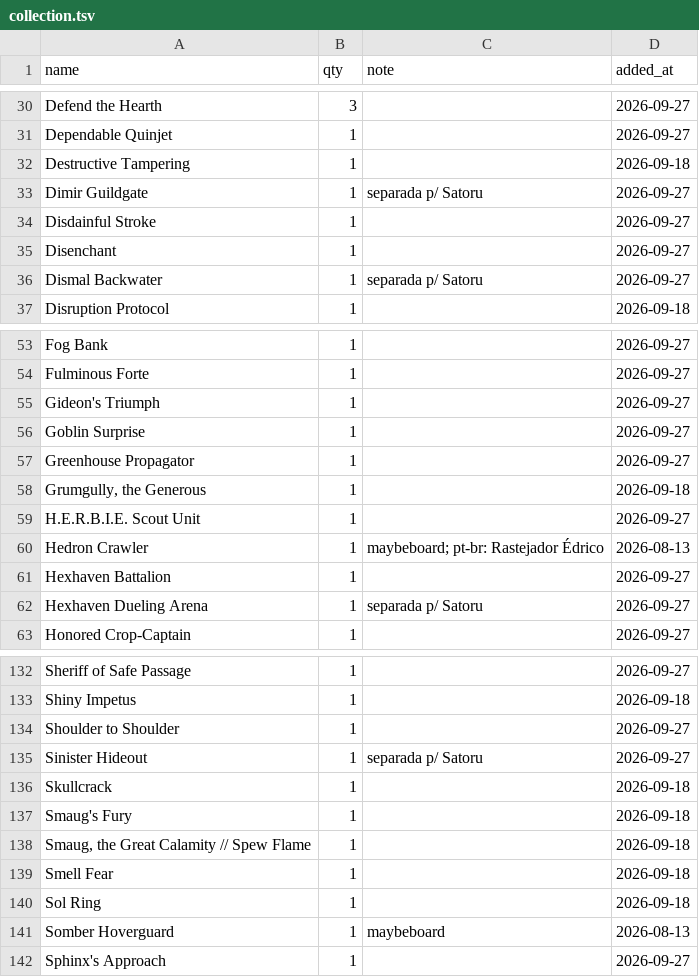
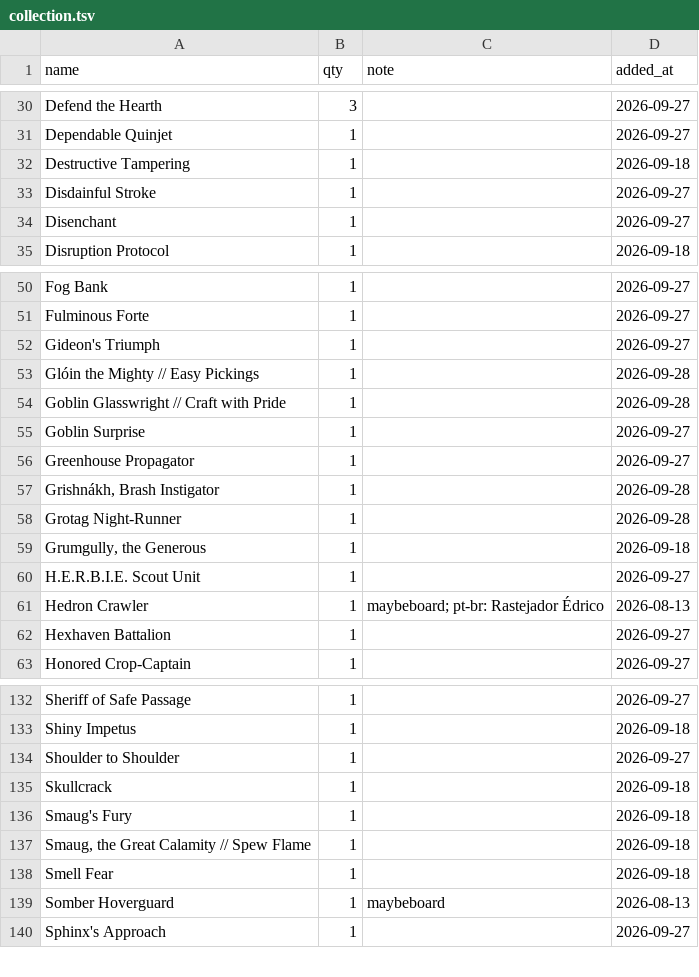
Before and after one commit to dmarins/mtg-commander-pipeline, a TSV file: data/collection.tsv, drawn as a sheet; only a part is shown, gaps mark what is left out; the diff covers the shown part only.

```diff
--- a/data/collection.tsv
+++ b/data/collection.tsv
@@ -32,6 +32,4 @@ Dependable Quinjet	1		2026-09-27
 Destructive Tampering	1		2026-09-18
-Dimir Guildgate	1	separada p/ Satoru	2026-09-27
 Disdainful Stroke	1		2026-09-27
 Disenchant	1		2026-09-27
-Dismal Backwater	1	separada p/ Satoru	2026-09-27
 Disruption Protocol	1		2026-09-18
@@ -55,4 +52,8 @@ Fulminous Forte	1		2026-09-27
 Gideon's Triumph	1		2026-09-27
+Glóin the Mighty // Easy Pickings	1		2026-09-28
+Goblin Glasswright // Craft with Pride	1		2026-09-28
 Goblin Surprise	1		2026-09-27
 Greenhouse Propagator	1		2026-09-27
+Grishnákh, Brash Instigator	1		2026-09-28
+Grotag Night-Runner	1		2026-09-28
 Grumgully, the Generous	1		2026-09-18
@@ -61,3 +62,2 @@ Hedron Crawler	1	maybeboard; pt-br: Rastejador Édrico	2026-08-13
 Hexhaven Battalion	1		2026-09-27
-Hexhaven Dueling Arena	1	separada p/ Satoru	2026-09-27
 Honored Crop-Captain	1		2026-09-27
@@ -134,3 +134,2 @@ Shiny Impetus	1		2026-09-18
 Shoulder to Shoulder	1		2026-09-27
-Sinister Hideout	1	separada p/ Satoru	2026-09-27
 Skullcrack	1		2026-09-18
@@ -139,3 +138,2 @@ Smaug, the Great Calamity // Spew Flame	1		2026-09-18
 Smell Fear	1		2026-09-18
-Sol Ring	1		2026-09-18
 Somber Hoverguard	1	maybeboard	2026-08-13
```
Also changed, not shown: 1 added row, 3 removed rows and 1 edited cell elsewhere in this file, 1 other file.
